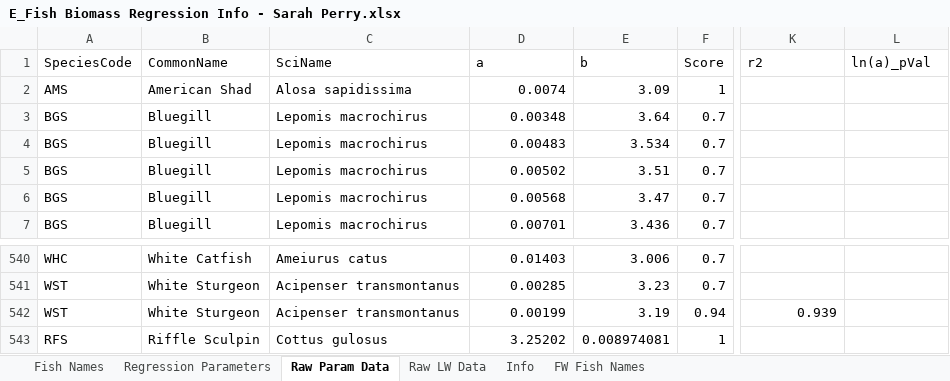
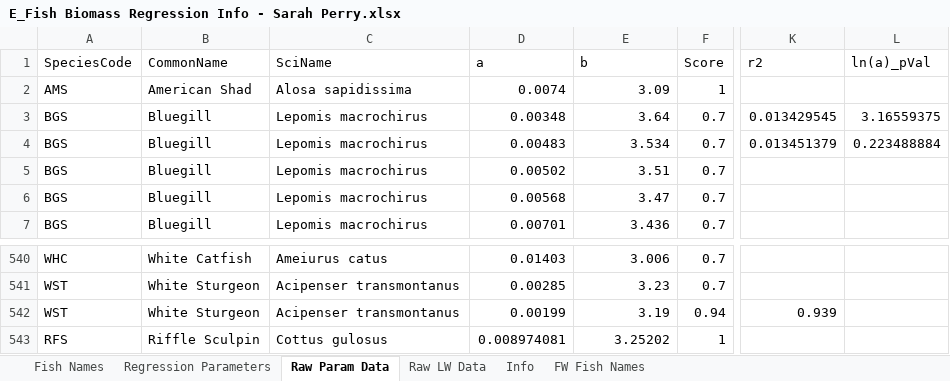
Before and after one commit to rosehartman/Suisun-fish-biomass, an Excel workbook: Biomass Calculations/E_Fish Biomass Regression Info - Sarah Perry.xlsx, sheet Raw Param Data, drawn as a sheet; only a part is shown, gaps mark what is left out; values as stored, in another font and other column widths than the file's, no borders; the diff names each change by its address in the sheet, - before the commit and + after, or states it on an @@ line.

```diff
--- a/Biomass Calculations/E_Fish Biomass Regression Info - Sarah Perry.xlsx (sheet Raw Param Data)
+++ b/Biomass Calculations/E_Fish Biomass Regression Info - Sarah Perry.xlsx (sheet Raw Param Data)
-K3 (r2): (empty)
+K3 (r2): 0.013429545
-L3 (ln(a)_pVal): (empty)
+L3 (ln(a)_pVal): 3.16559375
-K4 (r2): (empty)
+K4 (r2): 0.013451379
-L4 (ln(a)_pVal): (empty)
+L4 (ln(a)_pVal): 0.223488884
-D543 (a): 3.25202
+D543 (a): 0.008974081
-E543 (b): 0.008974081
+E543 (b): 3.25202
```
Also changed, not shown: 5 other files.
